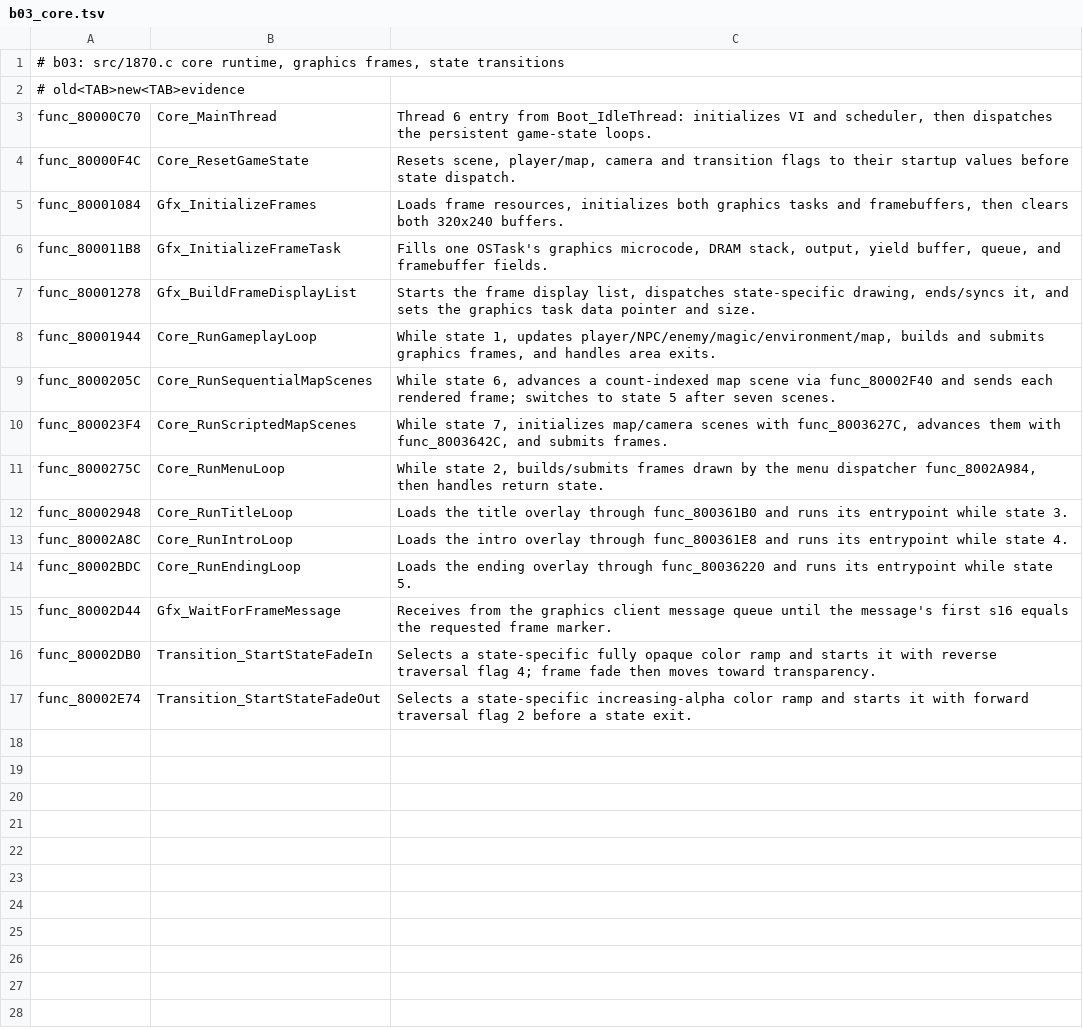
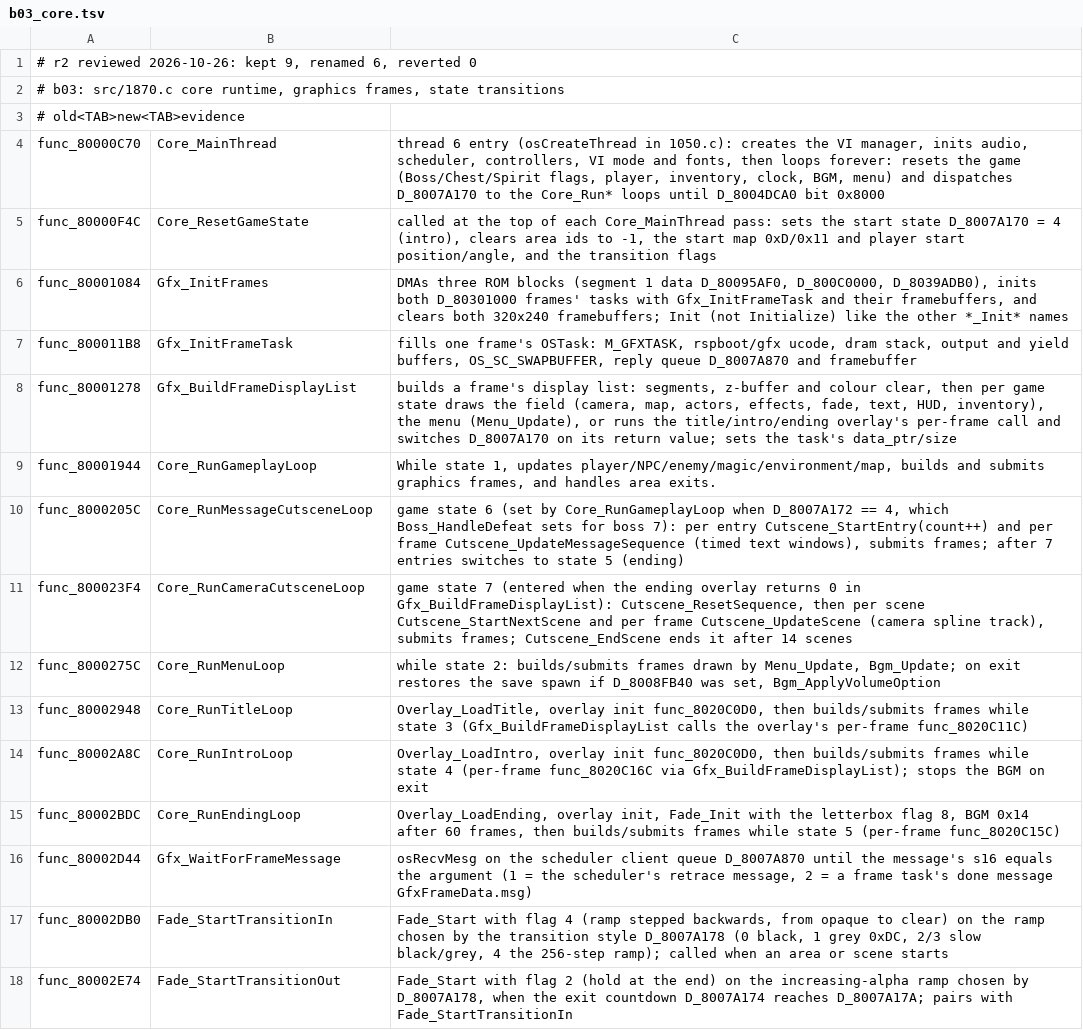
Before and after one commit to Acranon/eltale-decomp, a TSV file: names/b03_core.tsv, drawn as a sheet.

```diff
--- a/names/b03_core.tsv
+++ b/names/b03_core.tsv
@@ -1,17 +1,18 @@
+# r2 reviewed 2026-10-26: kept 9, renamed 6, reverted 0
 # b03: src/1870.c core runtime, graphics frames, state transitions
 # old<TAB>new<TAB>evidence
-func_80000C70	Core_MainThread	Thread 6 entry from Boot_IdleThread: initializes VI and scheduler, then dispatches the persistent game-state loops.
-func_80000F4C	Core_ResetGameState	Resets scene, player/map, camera and transition flags to their startup values before state dispatch.
-func_80001084	Gfx_InitializeFrames	Loads frame resources, initializes both graphics tasks and framebuffers, then clears both 320x240 buffers.
-func_800011B8	Gfx_InitializeFrameTask	Fills one OSTask's graphics microcode, DRAM stack, output, yield buffer, queue, and framebuffer fields.
-func_80001278	Gfx_BuildFrameDisplayList	Starts the frame display list, dispatches state-specific drawing, ends/syncs it, and sets the graphics task data pointer and size.
+func_80000C70	Core_MainThread	thread 6 entry (osCreateThread in 1050.c): creates the VI manager, inits audio, scheduler, controllers, VI mode and fonts, then loops forever: resets the game (Boss/Chest/Spirit flags, player, inventory, clock, BGM, menu) and dispatches D_8007A170 to the Core_Run* loops until D_8004DCA0 bit 0x8000
+func_80000F4C	Core_ResetGameState	called at the top of each Core_MainThread pass: sets the start state D_8007A170 = 4 (intro), clears area ids to -1, the start map 0xD/0x11 and player start position/angle, and the transition flags
+func_80001084	Gfx_InitFrames	DMAs three ROM blocks (segment 1 data D_80095AF0, D_800C0000, D_8039ADB0), inits both D_80301000 frames' tasks with Gfx_InitFrameTask and their framebuffers, and clears both 320x240 framebuffers; Init (not Initialize) like the other *_Init* names
+func_800011B8	Gfx_InitFrameTask	fills one frame's OSTask: M_GFXTASK, rspboot/gfx ucode, dram stack, output and yield buffers, OS_SC_SWAPBUFFER, reply queue D_8007A870 and framebuffer
+func_80001278	Gfx_BuildFrameDisplayList	builds a frame's display list: segments, z-buffer and colour clear, then per game state draws the field (camera, map, actors, effects, fade, text, HUD, inventory), the menu (Menu_Update), or runs the title/intro/ending overlay's per-frame call and switches D_8007A170 on its return value; sets the task's data_ptr/size
 func_80001944	Core_RunGameplayLoop	While state 1, updates player/NPC/enemy/magic/environment/map, builds and submits graphics frames, and handles area exits.
-func_8000205C	Core_RunSequentialMapScenes	While state 6, advances a count-indexed map scene via func_80002F40 and sends each rendered frame; switches to state 5 after seven scenes.
-func_800023F4	Core_RunScriptedMapScenes	While state 7, initializes map/camera scenes with func_8003627C, advances them with func_8003642C, and submits frames.
-func_8000275C	Core_RunMenuLoop	While state 2, builds/submits frames drawn by the menu dispatcher func_8002A984, then handles return state.
-func_80002948	Core_RunTitleLoop	Loads the title overlay through func_800361B0 and runs its entrypoint while state 3.
-func_80002A8C	Core_RunIntroLoop	Loads the intro overlay through func_800361E8 and runs its entrypoint while state 4.
-func_80002BDC	Core_RunEndingLoop	Loads the ending overlay through func_80036220 and runs its entrypoint while state 5.
-func_80002D44	Gfx_WaitForFrameMessage	Receives from the graphics client message queue until the message's first s16 equals the requested frame marker.
-func_80002DB0	Transition_StartStateFadeIn	Selects a state-specific fully opaque color ramp and starts it with reverse traversal flag 4; frame fade then moves toward transparency.
-func_80002E74	Transition_StartStateFadeOut	Selects a state-specific increasing-alpha color ramp and starts it with forward traversal flag 2 before a state exit.
+func_8000205C	Core_RunMessageCutsceneLoop	game state 6 (set by Core_RunGameplayLoop when D_8007A172 == 4, which Boss_HandleDefeat sets for boss 7): per entry Cutscene_StartEntry(count++) and per frame Cutscene_UpdateMessageSequence (timed text windows), submits frames; after 7 entries switches to state 5 (ending)
+func_800023F4	Core_RunCameraCutsceneLoop	game state 7 (entered when the ending overlay returns 0 in Gfx_BuildFrameDisplayList): Cutscene_ResetSequence, then per scene Cutscene_StartNextScene and per frame Cutscene_UpdateScene (camera spline track), submits frames; Cutscene_EndScene ends it after 14 scenes
+func_8000275C	Core_RunMenuLoop	while state 2: builds/submits frames drawn by Menu_Update, Bgm_Update; on exit restores the save spawn if D_8008FB40 was set, Bgm_ApplyVolumeOption
+func_80002948	Core_RunTitleLoop	Overlay_LoadTitle, overlay init func_8020C0D0, then builds/submits frames while state 3 (Gfx_BuildFrameDisplayList calls the overlay's per-frame func_8020C11C)
+func_80002A8C	Core_RunIntroLoop	Overlay_LoadIntro, overlay init func_8020C0D0, then builds/submits frames while state 4 (per-frame func_8020C16C via Gfx_BuildFrameDisplayList); stops the BGM on exit
+func_80002BDC	Core_RunEndingLoop	Overlay_LoadEnding, overlay init, Fade_Init with the letterbox flag 8, BGM 0x14 after 60 frames, then builds/submits frames while state 5 (per-frame func_8020C15C)
+func_80002D44	Gfx_WaitForFrameMessage	osRecvMesg on the scheduler client queue D_8007A870 until the message's s16 equals the argument (1 = the scheduler's retrace message, 2 = a frame task's done message GfxFrameData.msg)
+func_80002DB0	Fade_StartTransitionIn	Fade_Start with flag 4 (ramp stepped backwards, from opaque to clear) on the ramp chosen by the transition style D_8007A178 (0 black, 1 grey 0xDC, 2/3 slow black/grey, 4 the 256-step ramp); called when an area or scene starts
+func_80002E74	Fade_StartTransitionOut	Fade_Start with flag 2 (hold at the end) on the increasing-alpha ramp chosen by D_8007A178, when the exit countdown D_8007A174 reaches D_8007A17A; pairs with Fade_StartTransitionIn
```
Also changed, not shown: names/b05_core.tsv, names/b05_math.tsv, 16 other files.
